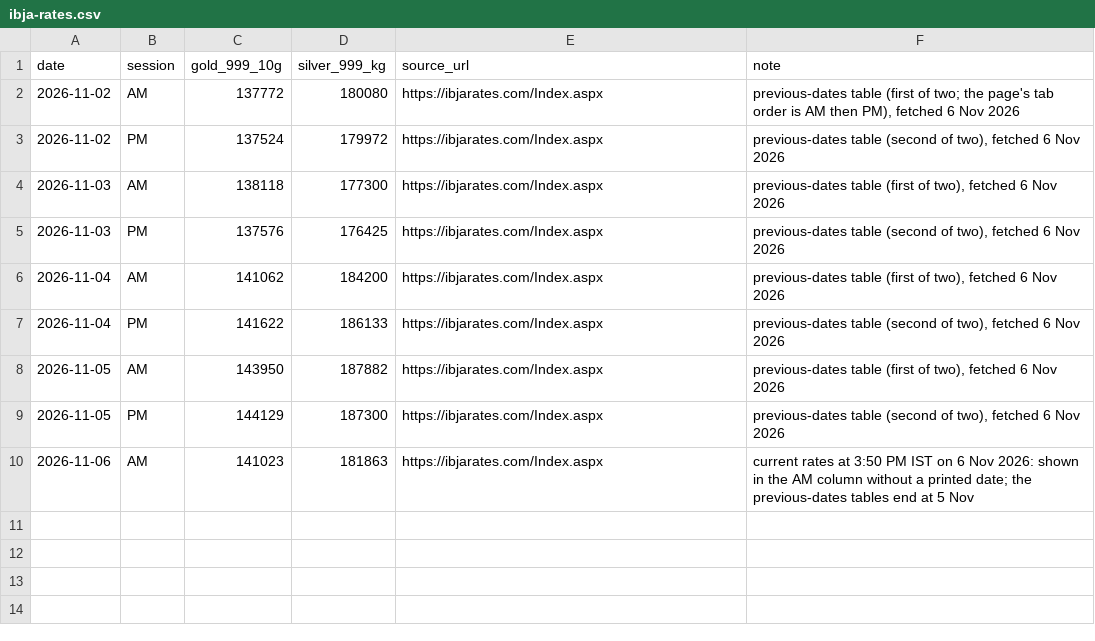
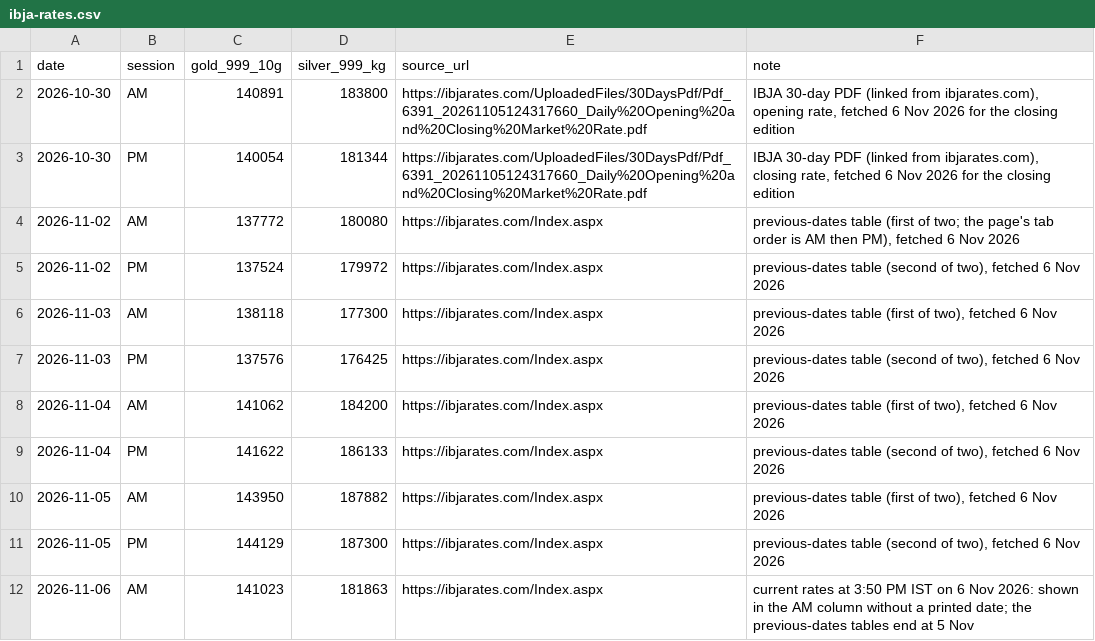
Before and after one commit to shrianshjena/Dhariwal-Daily-Capital-Markets-Report, a CSV file: data/ibja-rates.csv, drawn as a sheet; the diff names each change by its address in the sheet, - before the commit and + after, or states it on an @@ line.

```diff
--- a/data/ibja-rates.csv
+++ b/data/ibja-rates.csv
+row 2: 2026-10-30 | AM | 140891 | 183800 | https://ibjarates.com/UploadedFiles/30DaysPdf/Pdf_6391_20261105124317660_Daily%20Opening%20and%20Closing%20Market%20Rate.pdf | IBJA 30-day PDF (linked from ibjarates.com), opening rate, fetched 6 Nov 2026 for the closing edition
+row 3: 2026-10-30 | PM | 140054 | 181344 | https://ibjarates.com/UploadedFiles/30DaysPdf/Pdf_6391_20261105124317660_Daily%20Opening%20and%20Closing%20Market%20Rate.pdf | IBJA 30-day PDF (linked from ibjarates.com), closing rate, fetched 6 Nov 2026 for the closing edition
```
Also changed, not shown: data/index-history.csv, 11 other files.
